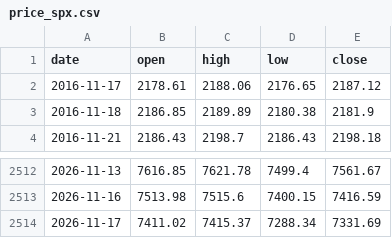
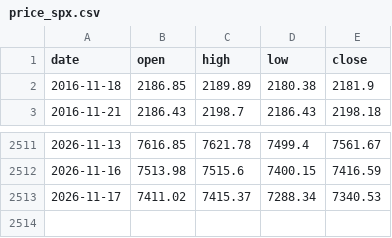
Before and after one commit to Allenvip1/G-P-C-R-2, a CSV file: data/price_spx.csv, drawn as a sheet; only a part is shown, gaps mark what is left out.

```diff
--- a/data/price_spx.csv
+++ b/data/price_spx.csv
@@ -1,3 +1,2 @@
 date,open,high,low,close
-2016-11-17,2178.61,2188.06,2176.65,2187.12
 2016-11-18,2186.85,2189.89,2180.38,2181.9
@@ -2513,2 +2512,2 @@ date,open,high,low,close
 2026-11-16,7513.98,7515.6,7400.15,7416.59
-2026-11-17,7411.02,7415.37,7288.34,7331.69
+2026-11-17,7411.02,7415.37,7288.34,7340.53
```
Also changed, not shown: data/price_es.csv, 1 other file.
